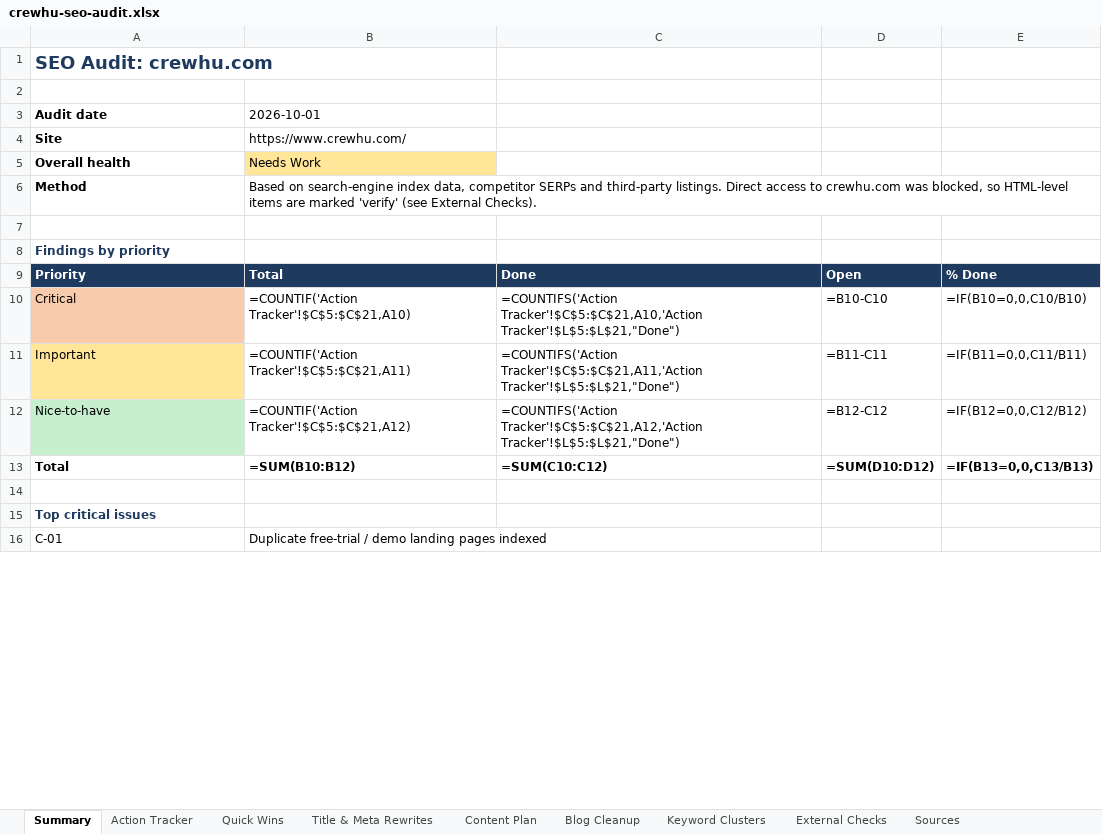
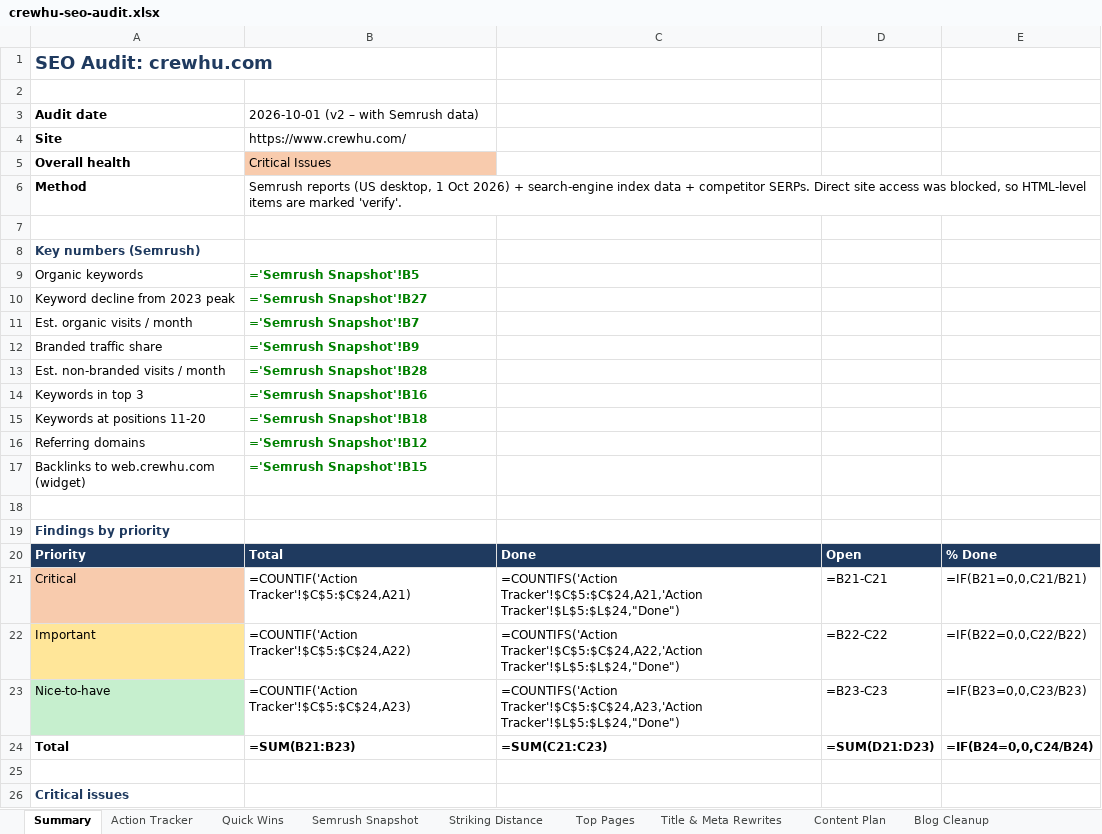
Before and after one commit to rad92/seoaudit, an Excel workbook: crewhu-seo-audit.xlsx, sheet Summary, drawn as a sheet; only a part is shown; values as stored, in another font and other column widths than the file's, no borders; formulas without a stored value are shown as written; removed rows and columns are numbered as before the commit, all else as after; the diff covers the shown part only; the diff names each change by its address in the sheet, - before the commit and + after, or states it on an @@ line.

```diff
--- a/crewhu-seo-audit.xlsx (sheet Summary)
+++ b/crewhu-seo-audit.xlsx (sheet Summary)
-sheet tab: Keyword Clusters
+sheet tab: Semrush Snapshot
+sheet tab: Striking Distance
+sheet tab: Top Pages
-B3: 2026-10-01
+B3: 2026-10-01 (v2 – with Semrush data)
-B5: Needs Work
+B5: Critical Issues
-B5 fill: #FFE699
+B5 fill: #F8CBAD
-B6: Based on search-engine index data, competitor SERPs and third-party listings. Direct access to crewhu.com was blocked, so HTML-level items are marked 'verify' (see External Checks).
+B6: Semrush reports (US desktop, 1 Oct 2026) + search-engine index data + competitor SERPs. Direct site access was blocked, so HTML-level items are marked 'verify'.
+row 7: (empty)
+row 8: Key numbers (Semrush)
+row 9: Organic keywords | ='Semrush Snapshot'!B5
+row 10: Keyword decline from 2023 peak | ='Semrush Snapshot'!B27
+row 11: Est. organic visits / month | ='Semrush Snapshot'!B7
+row 12: Branded traffic share | ='Semrush Snapshot'!B9
+row 13: Est. non-branded visits / month | ='Semrush Snapshot'!B28
+row 14: Keywords in top 3 | ='Semrush Snapshot'!B16
+row 15: Keywords at positions 11-20 | ='Semrush Snapshot'!B18
+row 16: Referring domains | ='Semrush Snapshot'!B12
+row 17: Backlinks to web.crewhu.com (widget) | ='Semrush Snapshot'!B15
-B21: =COUNTIF('Action Tracker'!$C$5:$C$21,A10)
+B21: =COUNTIF('Action Tracker'!$C$5:$C$24,A21)
-C21: =COUNTIFS('Action Tracker'!$C$5:$C$21,A10,'Action Tracker'!$L$5:$L$21,"Done")
+C21: =COUNTIFS('Action Tracker'!$C$5:$C$24,A21,'Action Tracker'!$L$5:$L$24,"Done")
-D21: =B10-C10
+D21: =B21-C21
-E21: =IF(B10=0,0,C10/B10)
+E21: =IF(B21=0,0,C21/B21)
-B22: =COUNTIF('Action Tracker'!$C$5:$C$21,A11)
+B22: =COUNTIF('Action Tracker'!$C$5:$C$24,A22)
-C22: =COUNTIFS('Action Tracker'!$C$5:$C$21,A11,'Action Tracker'!$L$5:$L$21,"Done")
+C22: =COUNTIFS('Action Tracker'!$C$5:$C$24,A22,'Action Tracker'!$L$5:$L$24,"Done")
-D22: =B11-C11
+D22: =B22-C22
-E22: =IF(B11=0,0,C11/B11)
+E22: =IF(B22=0,0,C22/B22)
-B23: =COUNTIF('Action Tracker'!$C$5:$C$21,A12)
+B23: =COUNTIF('Action Tracker'!$C$5:$C$24,A23)
-C23: =COUNTIFS('Action Tracker'!$C$5:$C$21,A12,'Action Tracker'!$L$5:$L$21,"Done")
+C23: =COUNTIFS('Action Tracker'!$C$5:$C$24,A23,'Action Tracker'!$L$5:$L$24,"Done")
-D23: =B12-C12
+D23: =B23-C23
-E23: =IF(B12=0,0,C12/B12)
+E23: =IF(B23=0,0,C23/B23)
-B24: =SUM(B10:B12)
+B24: =SUM(B21:B23)
-C24: =SUM(C10:C12)
+C24: =SUM(C21:C23)
-D24: =SUM(D10:D12)
+D24: =SUM(D21:D23)
-E24: =IF(B13=0,0,C13/B13)
+E24: =IF(B24=0,0,C24/B24)
-A26 (Audit date): Top critical issues
+A26 (Audit date): Critical issues
-row 16: C-01 | Duplicate free-trial / demo landing pages indexed
```
Also changed, not shown: 11 added rows, 4 removed rows and 10 edited cells elsewhere in this sheet, sheet Action Tracker, sheet Content Plan, sheet Blog Cleanup, sheet Sources, sheet External Checks, sheet Quick Wins, 1 more sheet, 1 other file.
